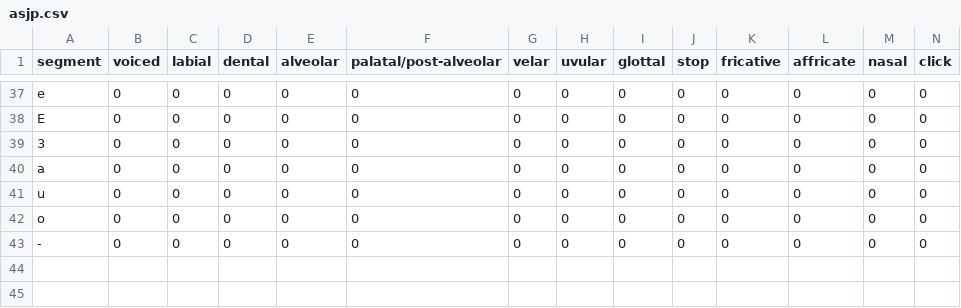
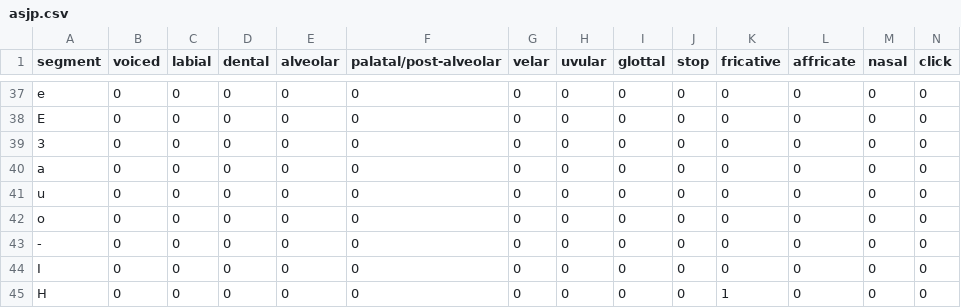
Before and after one commit to justeuer/SoPro_NLPwithNN, a CSV file: data/alphabets/asjp.csv, drawn as a sheet; only a part is shown, gaps mark what is left out; rows hold the shown columns only; the diff names each change by its address in the sheet, - before the commit and + after, or states it on an @@ line.

```diff
--- a/data/alphabets/asjp.csv
+++ b/data/alphabets/asjp.csv
+row 44: I | 0 | 0 | 0 | 0 | 0 | 0 | 0 | 0 | 0 | 0 | 0 | 0 | 0
+row 45: H | 0 | 0 | 0 | 0 | 0 | 0 | 0 | 0 | 0 | 1 | 0 | 0 | 0
```
Also changed, not shown: 7 other files.
